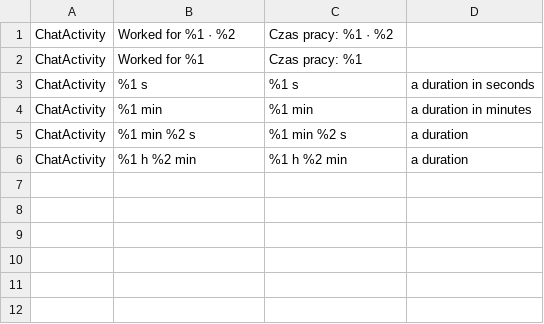
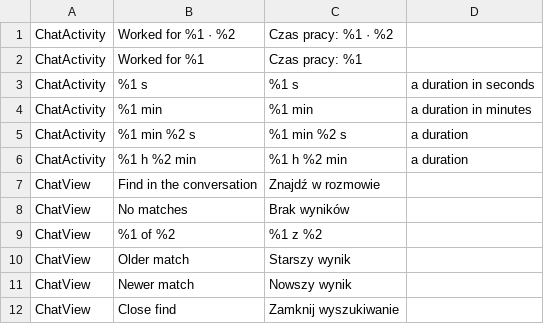
Before and after one commit to janusz-bit/brulion, a TSV file: i18n/pending/lead.tsv, drawn as a sheet; the diff names each change by its address in the sheet, - before the commit and + after, or states it on an @@ line.

```diff
--- a/i18n/pending/lead.tsv
+++ b/i18n/pending/lead.tsv
+row 7: ChatView | Find in the conversation | Znajdź w rozmowie
+row 8: ChatView | No matches | Brak wyników
+row 9: ChatView | %1 of %2 | %1 z %2
+row 10: ChatView | Older match | Starszy wynik
+row 11: ChatView | Newer match | Nowszy wynik
+row 12: ChatView | Close find | Zamknij wyszukiwanie
```
Also changed, not shown: 5 other files.
